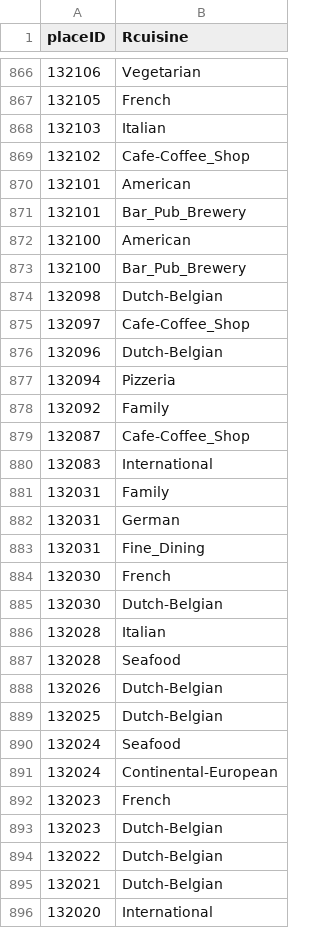
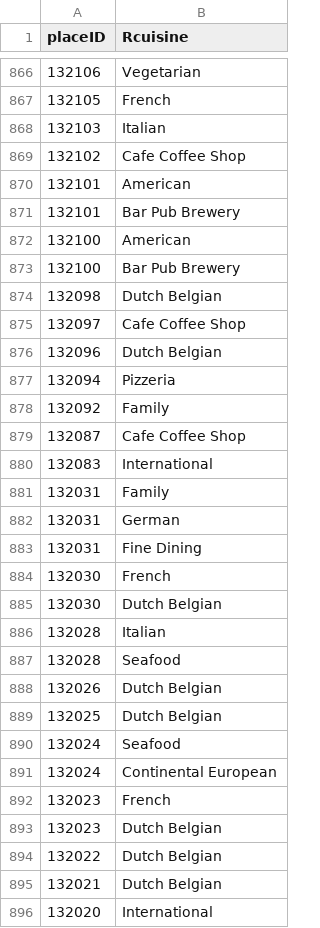
Before and after one commit to Flaye/Projet_Chat_Bot, a CSV file: PythonFiles/Database/chefmozcuisine.csv, drawn as a sheet; only a part is shown, gaps mark what is left out; the diff covers the shown part only.

```diff
--- a/PythonFiles/Database/chefmozcuisine.csv
+++ b/PythonFiles/Database/chefmozcuisine.csv
@@ -868,13 +868,13 @@ placeID,Rcuisine
 132103,Italian
-132102,Cafe-Coffee_Shop
+132102,Cafe Coffee Shop
 132101,American
-132101,Bar_Pub_Brewery
+132101,Bar Pub Brewery
 132100,American
-132100,Bar_Pub_Brewery
-132098,Dutch-Belgian
-132097,Cafe-Coffee_Shop
-132096,Dutch-Belgian
+132100,Bar Pub Brewery
+132098,Dutch Belgian
+132097,Cafe Coffee Shop
+132096,Dutch Belgian
 132094,Pizzeria
 132092,Family
-132087,Cafe-Coffee_Shop
+132087,Cafe Coffee Shop
 132083,International
@@ -882,15 +882,15 @@ placeID,Rcuisine
 132031,German
-132031,Fine_Dining
+132031,Fine Dining
 132030,French
-132030,Dutch-Belgian
+132030,Dutch Belgian
 132028,Italian
 132028,Seafood
-132026,Dutch-Belgian
-132025,Dutch-Belgian
+132026,Dutch Belgian
+132025,Dutch Belgian
 132024,Seafood
-132024,Continental-European
+132024,Continental European
 132023,French
-132023,Dutch-Belgian
-132022,Dutch-Belgian
-132021,Dutch-Belgian
+132023,Dutch Belgian
+132022,Dutch Belgian
+132021,Dutch Belgian
 132020,International
```
Also changed, not shown: 148 edited cells elsewhere in this file, 2 other files.
